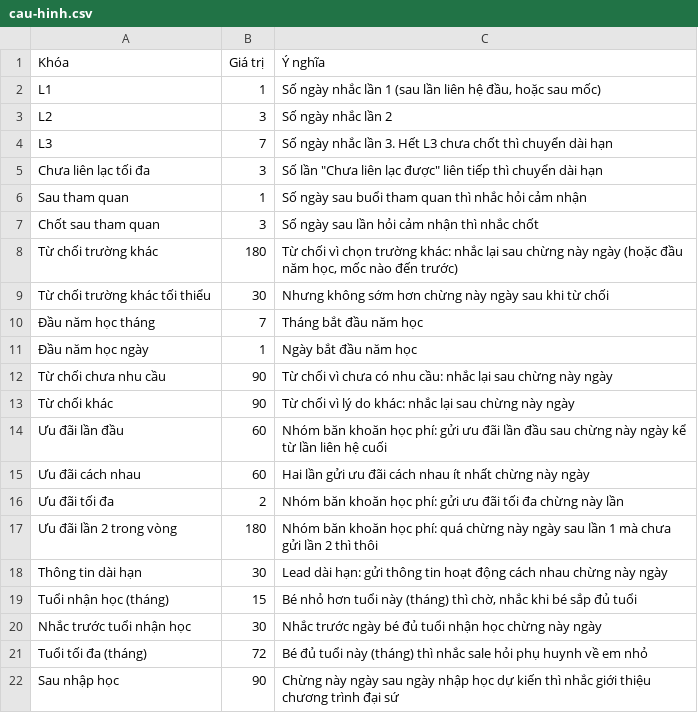
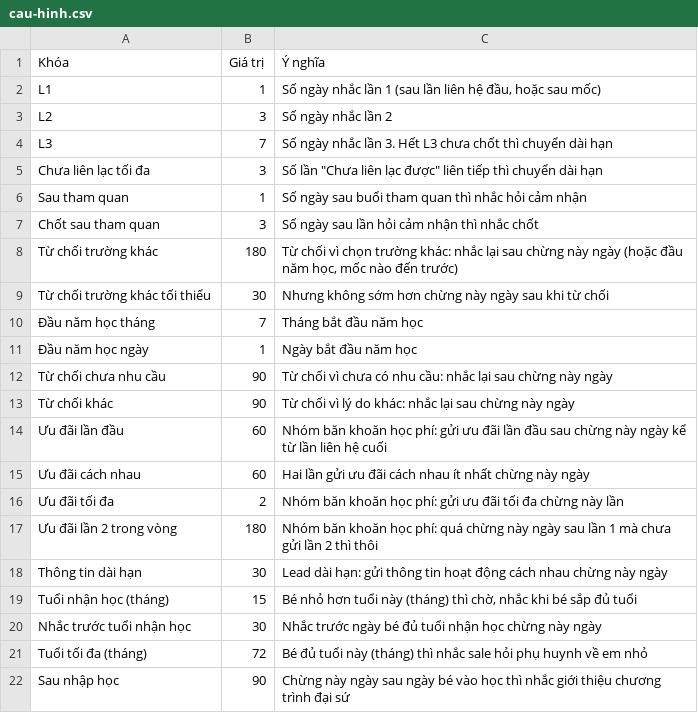
Before and after one commit to pichu124/casa-plugins, a CSV file: cham-soc-lead/mau/cau-hinh.csv, drawn as a sheet.

```diff
--- a/cham-soc-lead/mau/cau-hinh.csv
+++ b/cham-soc-lead/mau/cau-hinh.csv
@@ -21,2 +21,2 @@ Nhắc trước tuổi nhận học,30,Nhắc trước ngày bé đủ tuổi nh
 Tuổi tối đa (tháng),72,Bé đủ tuổi này (tháng) thì nhắc sale hỏi phụ huynh về em nhỏ
-Sau nhập học,90,Chừng này ngày sau ngày nhập học dự kiến thì nhắc giới thiệu chương trình đại sứ
+Sau nhập học,90,Chừng này ngày sau ngày bé vào học thì nhắc giới thiệu chương trình đại sứ
```
Also changed, not shown: 4 other files.
